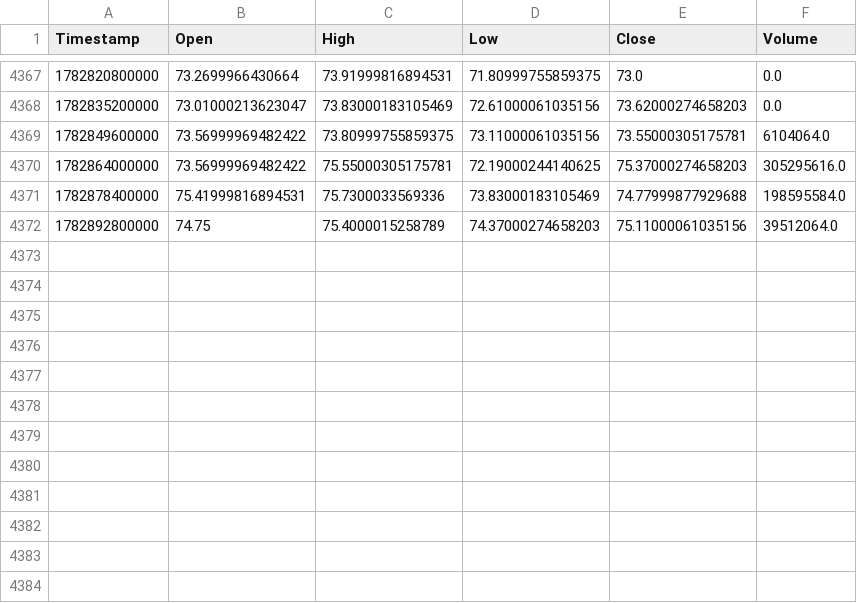
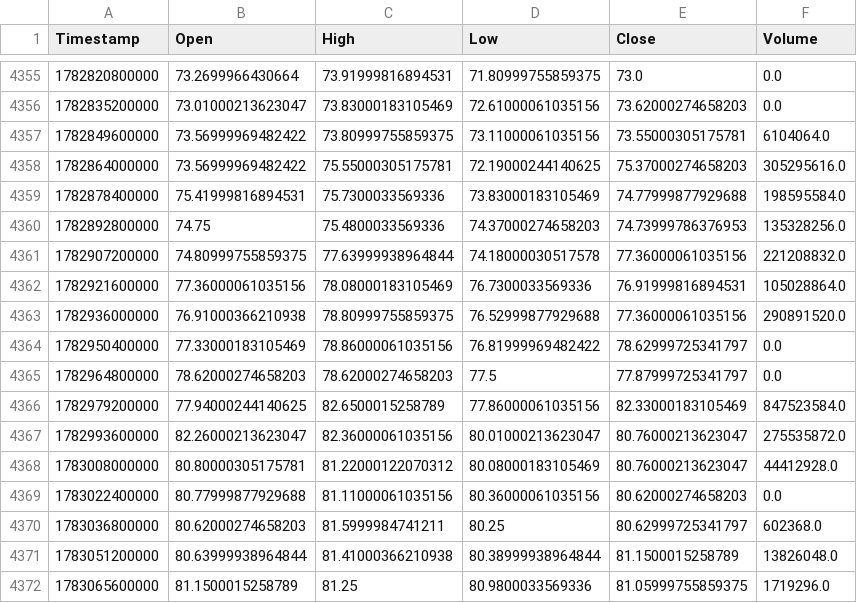
Before and after one commit to KamranPA/Trading-bot-roor, a CSV file: data/4h/SOLUSDT_history.csv, drawn as a sheet; only a part is shown, gaps mark what is left out; the diff covers the shown part only.

```diff
--- a/data/4h/SOLUSDT_history.csv
+++ b/data/4h/SOLUSDT_history.csv
@@ -4371,2 +4359,14 @@ Timestamp,Open,High,Low,Close,Volume
 1782878400000,75.41999816894531,75.7300033569336,73.83000183105469,74.77999877929688,198595584.0
-1782892800000,74.75,75.4000015258789,74.37000274658203,75.11000061035156,39512064.0
+1782892800000,74.75,75.4800033569336,74.37000274658203,74.73999786376953,135328256.0
+1782907200000,74.80999755859375,77.63999938964844,74.18000030517578,77.36000061035156,221208832.0
+1782921600000,77.36000061035156,78.08000183105469,76.7300033569336,76.91999816894531,105028864.0
+1782936000000,76.91000366210938,78.80999755859375,76.52999877929688,77.36000061035156,290891520.0
+1782950400000,77.33000183105469,78.86000061035156,76.81999969482422,78.62999725341797,0.0
+1782964800000,78.62000274658203,78.62000274658203,77.5,77.87999725341797,0.0
+1782979200000,77.94000244140625,82.6500015258789,77.86000061035156,82.33000183105469,847523584.0
+1782993600000,82.26000213623047,82.36000061035156,80.01000213623047,80.76000213623047,275535872.0
+1783008000000,80.80000305175781,81.22000122070312,80.08000183105469,80.76000213623047,44412928.0
+1783022400000,80.77999877929688,81.11000061035156,80.36000061035156,80.62000274658203,0.0
+1783036800000,80.62000274658203,81.5999984741211,80.25,80.62999725341797,602368.0
+1783051200000,80.63999938964844,81.41000366210938,80.38999938964844,81.1500015258789,13826048.0
+1783065600000,81.1500015258789,81.25,80.9800033569336,81.05999755859375,1719296.0
```
Also changed, not shown: 12 removed rows and 1 edited cell elsewhere in this file, backtest_table_summary.csv, data/4h/AVAXUSDT_history.csv, 23 other files.
